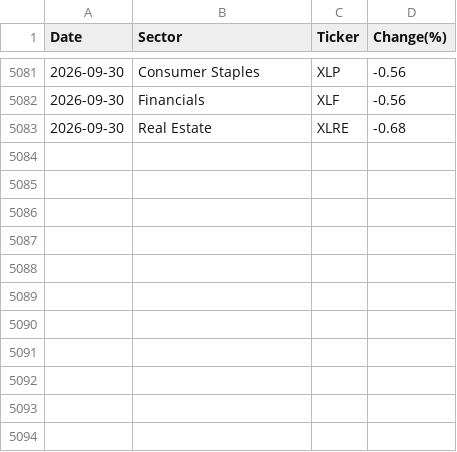
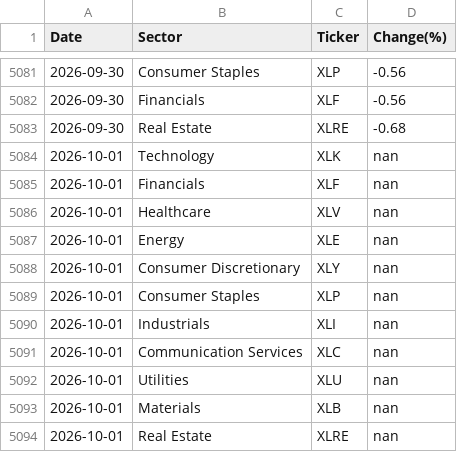
Before and after one commit to samsamhansamsam/Stock_Bot, a CSV file: daily_sector_trend.csv, drawn as a sheet; only a part is shown, gaps mark what is left out.

```diff
--- a/daily_sector_trend.csv
+++ b/daily_sector_trend.csv
@@ -5083 +5083,12 @@ Date,Sector,Ticker,Change(%)
 2026-09-30,Real Estate,XLRE,-0.68
+2026-10-01,Technology,XLK,nan
+2026-10-01,Financials,XLF,nan
+2026-10-01,Healthcare,XLV,nan
+2026-10-01,Energy,XLE,nan
+2026-10-01,Consumer Discretionary,XLY,nan
+2026-10-01,Consumer Staples,XLP,nan
+2026-10-01,Industrials,XLI,nan
+2026-10-01,Communication Services,XLC,nan
+2026-10-01,Utilities,XLU,nan
+2026-10-01,Materials,XLB,nan
+2026-10-01,Real Estate,XLRE,nan
```
